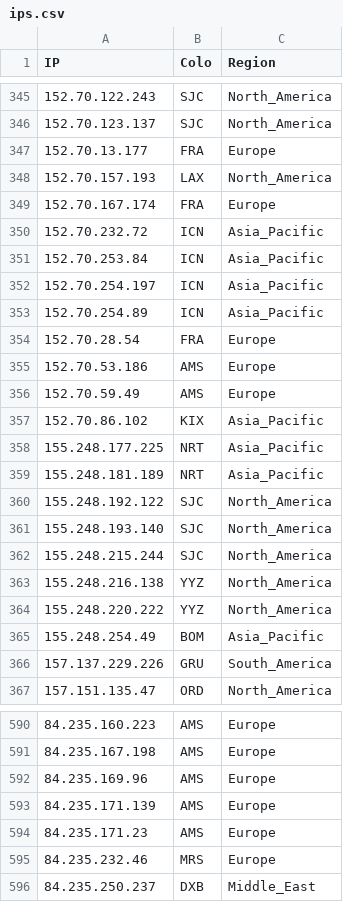
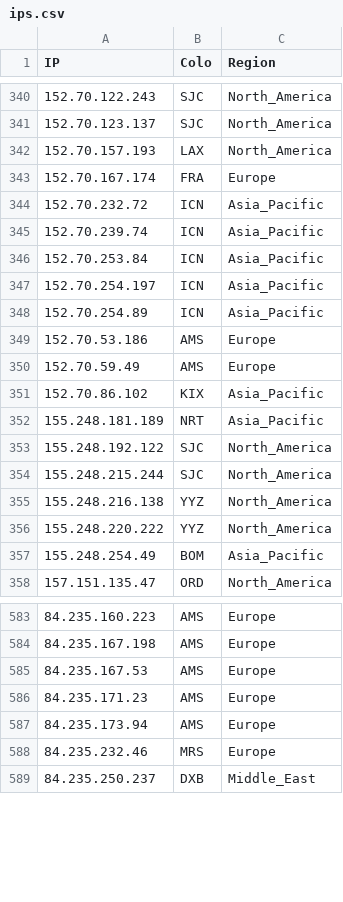
Before and after one commit to FarelRA/proxyip-tracker, a CSV file: result/ips.csv, drawn as a sheet; only a part is shown, gaps mark what is left out; the diff covers the shown part only.

```diff
--- a/result/ips.csv
+++ b/result/ips.csv
@@ -346,3 +341,2 @@ IP,Colo,Region
 152.70.123.137,SJC,North_America
-152.70.13.177,FRA,Europe
 152.70.157.193,LAX,North_America
@@ -350,2 +344,3 @@ IP,Colo,Region
 152.70.232.72,ICN,Asia_Pacific
+152.70.239.74,ICN,Asia_Pacific
 152.70.253.84,ICN,Asia_Pacific
@@ -353,3 +348,2 @@ IP,Colo,Region
 152.70.254.89,ICN,Asia_Pacific
-152.70.28.54,FRA,Europe
 152.70.53.186,AMS,Europe
@@ -357,6 +351,4 @@ IP,Colo,Region
 152.70.86.102,KIX,Asia_Pacific
-155.248.177.225,NRT,Asia_Pacific
 155.248.181.189,NRT,Asia_Pacific
 155.248.192.122,SJC,North_America
-155.248.193.140,SJC,North_America
 155.248.215.244,SJC,North_America
@@ -365,3 +357,2 @@ IP,Colo,Region
 155.248.254.49,BOM,Asia_Pacific
-157.137.229.226,GRU,South_America
 157.151.135.47,ORD,North_America
@@ -591,5 +584,5 @@ IP,Colo,Region
 84.235.167.198,AMS,Europe
-84.235.169.96,AMS,Europe
-84.235.171.139,AMS,Europe
+84.235.167.53,AMS,Europe
 84.235.171.23,AMS,Europe
+84.235.173.94,AMS,Europe
 84.235.232.46,MRS,Europe
```
Also changed, not shown: 23 added rows, 29 removed rows and 14 edited cells elsewhere in this file, result/domains-ips.csv, result/tested-ips.csv.
